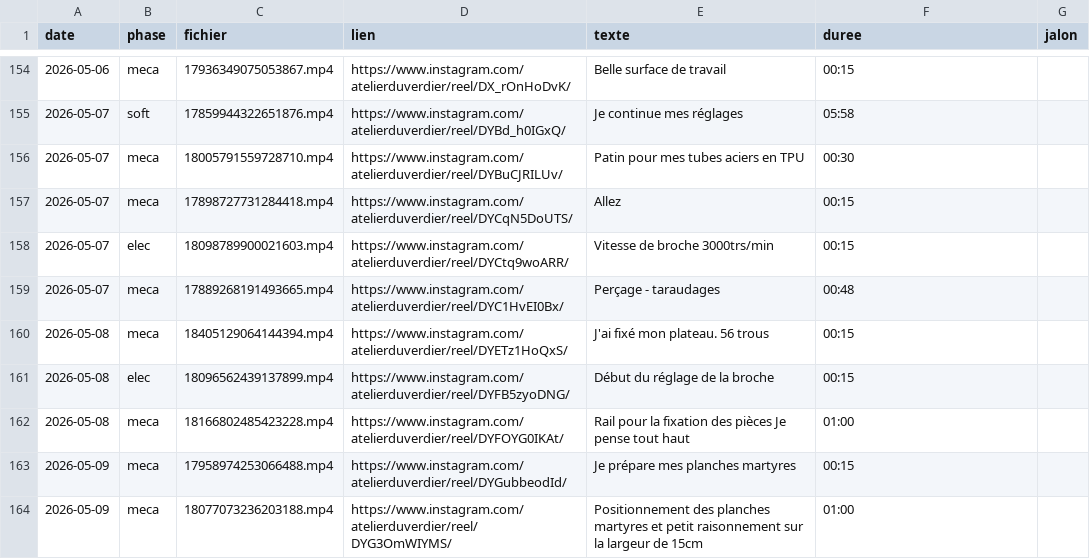
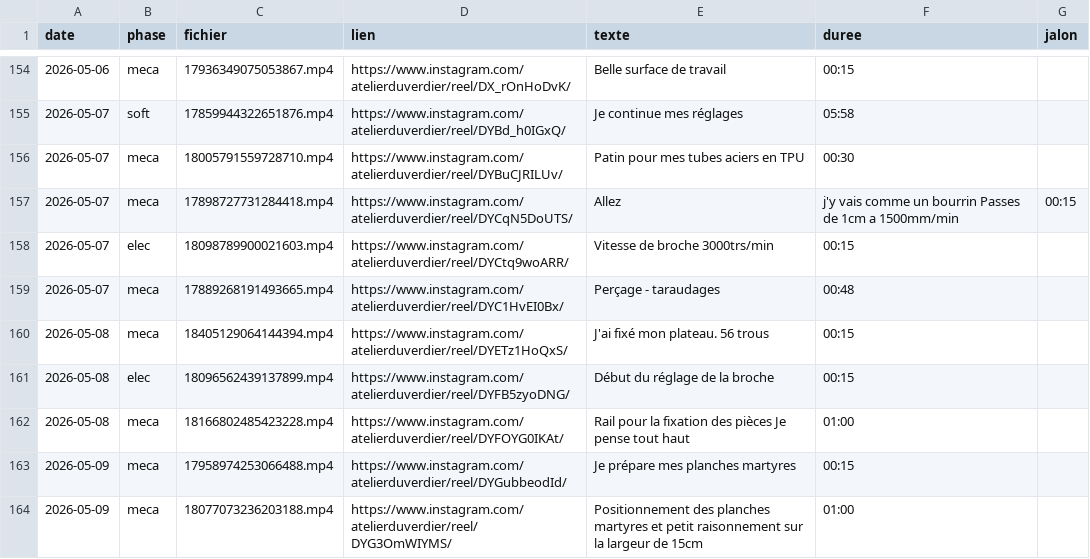
Before and after one commit to atelierduverdier/printnc-build, a CSV file: data/videos.csv, drawn as a sheet; only a part is shown, gaps mark what is left out.

```diff
--- a/data/videos.csv
+++ b/data/videos.csv
@@ -156,3 +156,3 @@ date,phase,fichier,lien,texte,duree,jalon
 2026-05-07,meca,18005791559728710.mp4,https://www.instagram.com/atelierduverdier/reel/DYBuCJRILUv/,Patin pour mes tubes aciers en TPU,00:30,
-2026-05-07,meca,17898727731284418.mp4,https://www.instagram.com/atelierduverdier/reel/DYCqN5DoUTS/,Allez,00:15,
+2026-05-07,meca,17898727731284418.mp4,https://www.instagram.com/atelierduverdier/reel/DYCqN5DoUTS/,Allez, j'y vais comme un bourrin Passes de 1cm a 1500mm/min ,00:15,
 2026-05-07,elec,18098789900021603.mp4,https://www.instagram.com/atelierduverdier/reel/DYCtq9woARR/,Vitesse de broche 3000trs/min,00:15,
```
Also changed, not shown: 2 other files.
